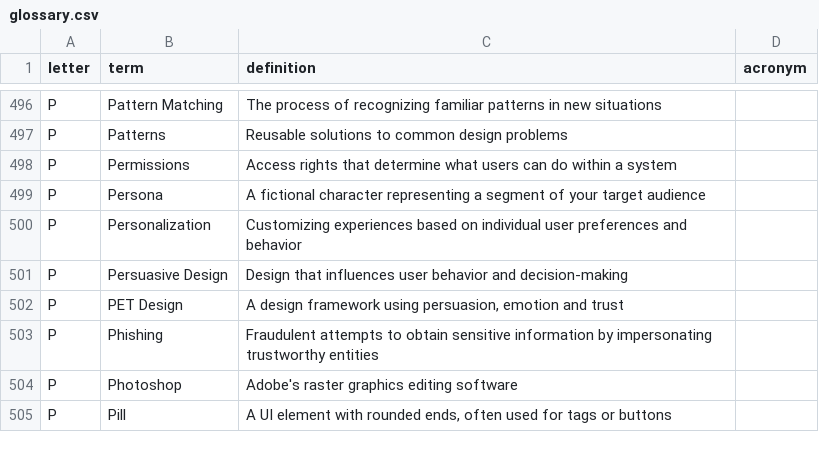
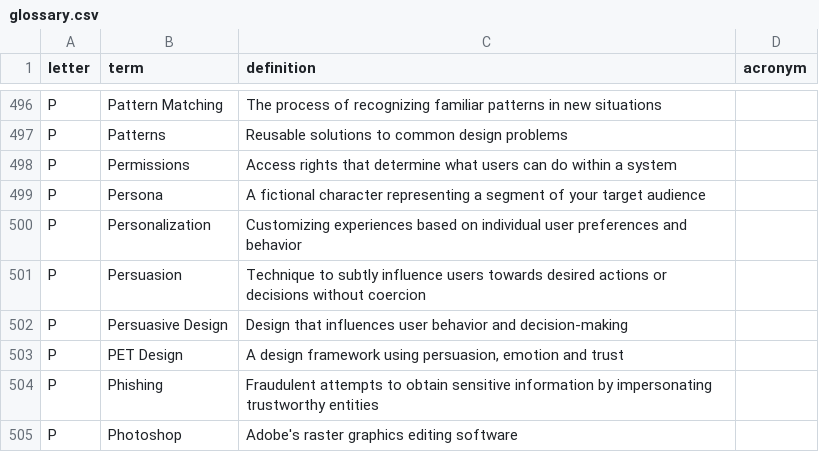
Before and after one commit to calee1/uxglossary, a CSV file: data/glossary.csv, drawn as a sheet; only a part is shown, gaps mark what is left out; the shorter side is filled out with more unchanged rows.

Commit message:
Update glossary: 760 terms

```diff
--- a/data/glossary.csv
+++ b/data/glossary.csv
@@ -500,2 +500,3 @@ P,Persona,A fictional character representing a segment of your target audience,
 P,Personalization,Customizing experiences based on individual user preferences and behavior,
+P,Persuasion,Technique to subtly influence users towards desired actions or decisions without coercion,
 P,Persuasive Design,Design that influences user behavior and decision-making,
```
